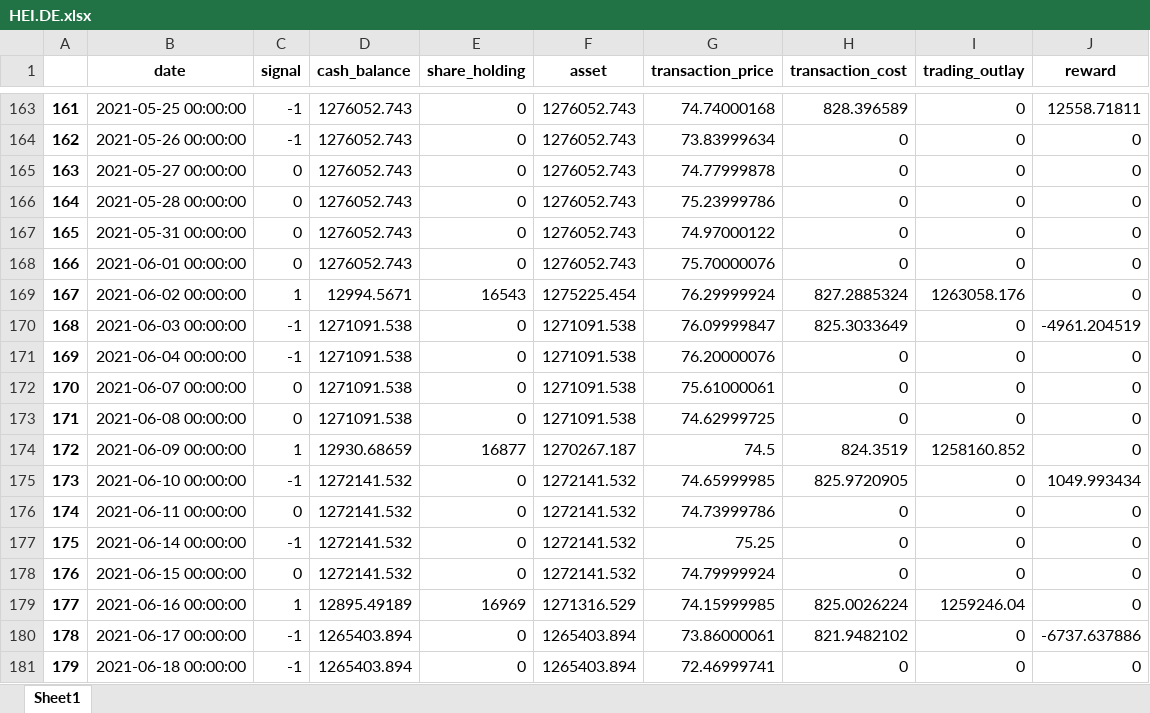
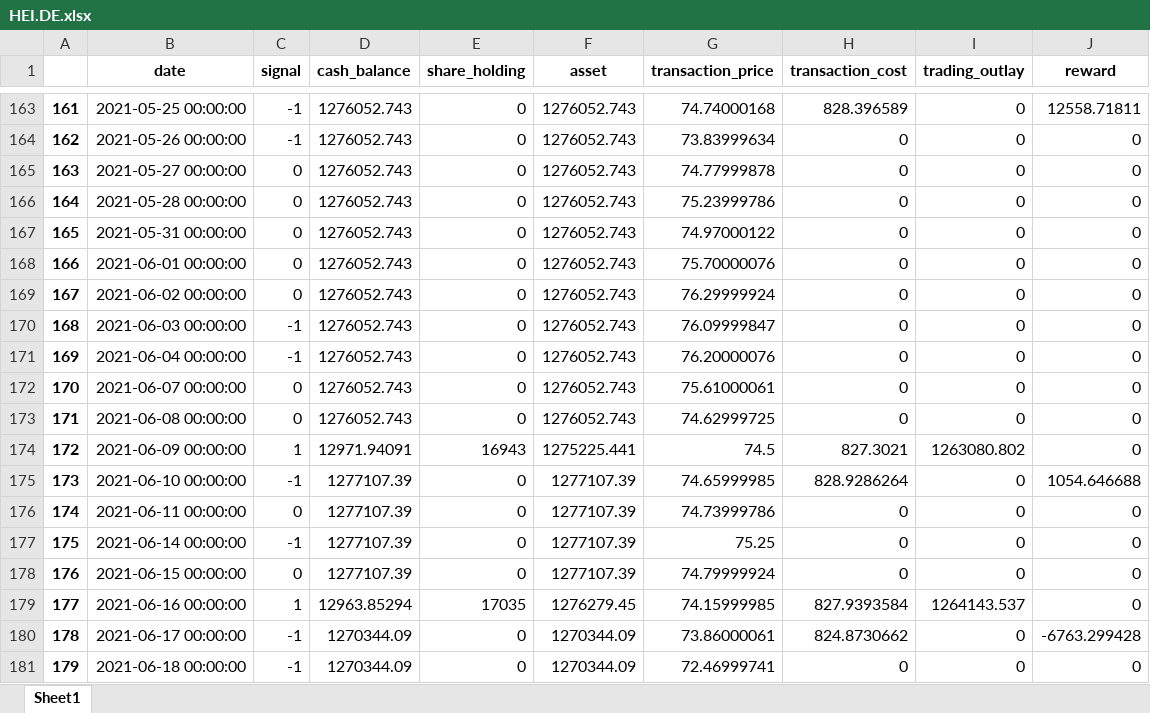
Before and after one commit to JingZhang918/master_thesis, an Excel workbook: DRL_Automated_Trading/results14/HEI.DE.xlsx, sheet Sheet1, drawn as a sheet; only a part is shown, gaps mark what is left out; values as stored, in another font and other column widths than the file's, no borders; the diff covers the shown part only; the diff names each change by its address in the sheet, - before the commit and + after, or states it on an @@ line.

```diff
--- a/DRL_Automated_Trading/results14/HEI.DE.xlsx (sheet Sheet1)
+++ b/DRL_Automated_Trading/results14/HEI.DE.xlsx (sheet Sheet1)
-C169 (signal): 1
+C169 (signal): 0
-D169 (cash_balance): 12994.5671
+D169 (cash_balance): 1276052.743
-E169 (share_holding): 16543
+E169 (share_holding): 0
-F169 (asset): 1275225.454
+F169 (asset): 1276052.743
-H169 (transaction_cost): 827.2885324
+H169 (transaction_cost): 0
-I169 (trading_outlay): 1263058.176
+I169 (trading_outlay): 0
-D170:D173 (cash_balance): 1271091.538
+D170:D173 (cash_balance): 1276052.743
-F170:F173 (asset): 1271091.538
+F170:F173 (asset): 1276052.743
-H170 (transaction_cost): 825.3033649
+H170 (transaction_cost): 0
-J170 (reward): -4961.204519
+J170 (reward): 0
-D174 (cash_balance): 12930.68659
+D174 (cash_balance): 12971.94091
-E174 (share_holding): 16877
+E174 (share_holding): 16943
-F174 (asset): 1270267.187
+F174 (asset): 1275225.441
-H174 (transaction_cost): 824.3519
+H174 (transaction_cost): 827.3021
-I174 (trading_outlay): 1258160.852
+I174 (trading_outlay): 1263080.802
-D175:D178 (cash_balance): 1272141.532
+D175:D178 (cash_balance): 1277107.39
-F175:F178 (asset): 1272141.532
+F175:F178 (asset): 1277107.39
-H175 (transaction_cost): 825.9720905
+H175 (transaction_cost): 828.9286264
-J175 (reward): 1049.993434
+J175 (reward): 1054.646688
-D179 (cash_balance): 12895.49189
+D179 (cash_balance): 12963.85294
-E179 (share_holding): 16969
+E179 (share_holding): 17035
-F179 (asset): 1271316.529
+F179 (asset): 1276279.45
-H179 (transaction_cost): 825.0026224
+H179 (transaction_cost): 827.9393584
-I179 (trading_outlay): 1259246.04
+I179 (trading_outlay): 1264143.537
-D180:D181 (cash_balance): 1265403.894
+D180:D181 (cash_balance): 1270344.09
-F180:F181 (asset): 1265403.894
+F180:F181 (asset): 1270344.09
-H180 (transaction_cost): 821.9482102
+H180 (transaction_cost): 824.8730662
-J180 (reward): -6737.637886
+J180 (reward): -6763.299428
```
Also changed, not shown: 230 edited cells elsewhere in this sheet, DRL_Automated_Trading/results14/BAS.DE.xlsx, DRL_Automated_Trading/results14/DAX.xlsx, 41 other files.
